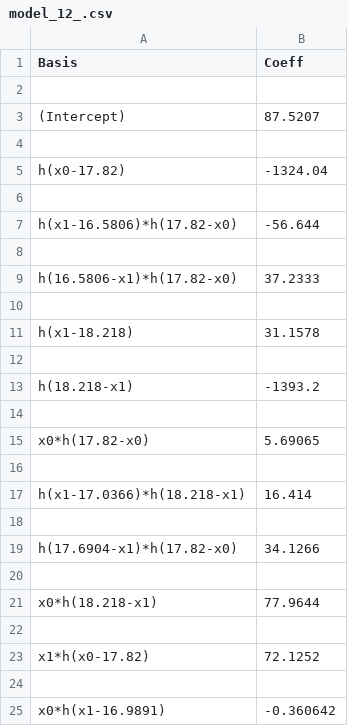
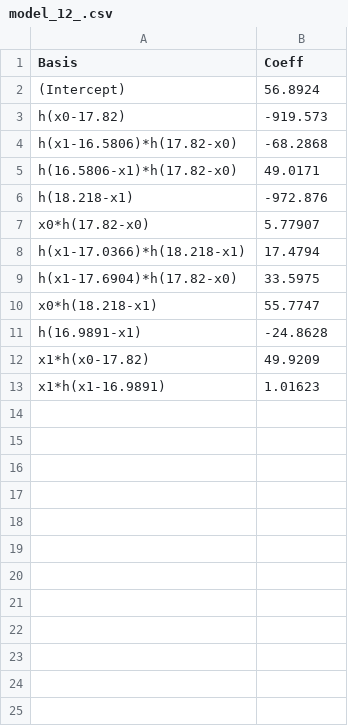
Before and after one commit to dimitris7892/KaklisPHD, a CSV file: model_12_.csv, drawn as a sheet.

```diff
--- a/model_12_.csv
+++ b/model_12_.csv
@@ -1,25 +1,13 @@
 Basis,Coeff
-
-(Intercept),87.5207
-
-h(x0-17.82),-1324.04
-
-h(x1-16.5806)*h(17.82-x0),-56.644
-
-h(16.5806-x1)*h(17.82-x0),37.2333
-
-h(x1-18.218),31.1578
-
-h(18.218-x1),-1393.2
-
-x0*h(17.82-x0),5.69065
-
-h(x1-17.0366)*h(18.218-x1),16.414
-
-h(17.6904-x1)*h(17.82-x0),34.1266
-
-x0*h(18.218-x1),77.9644
-
-x1*h(x0-17.82),72.1252
-
-x0*h(x1-16.9891),-0.360642
+(Intercept),56.8924
+h(x0-17.82),-919.573
+h(x1-16.5806)*h(17.82-x0),-68.2868
+h(16.5806-x1)*h(17.82-x0),49.0171
+h(18.218-x1),-972.876
+x0*h(17.82-x0),5.77907
+h(x1-17.0366)*h(18.218-x1),17.4794
+h(x1-17.6904)*h(17.82-x0),33.5975
+x0*h(18.218-x1),55.7747
+h(16.9891-x1),-24.8628
+x1*h(x0-17.82),49.9209
+x1*h(x1-16.9891),1.01623
```
Also changed, not shown: model_10_.csv, 37 other files.
